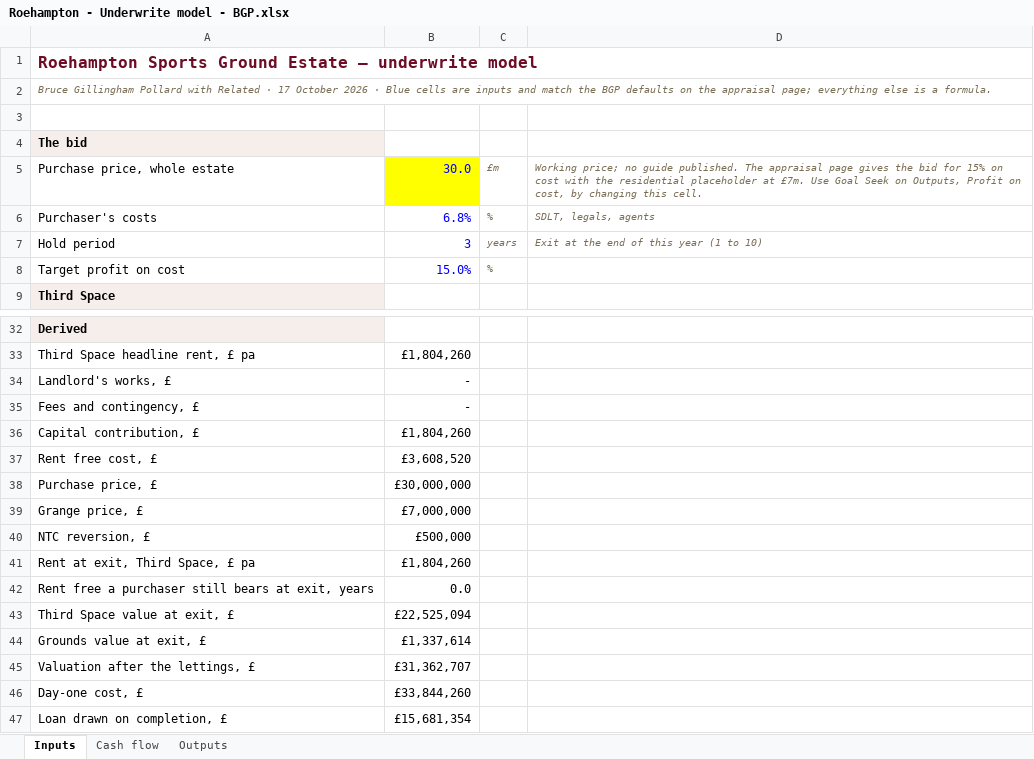
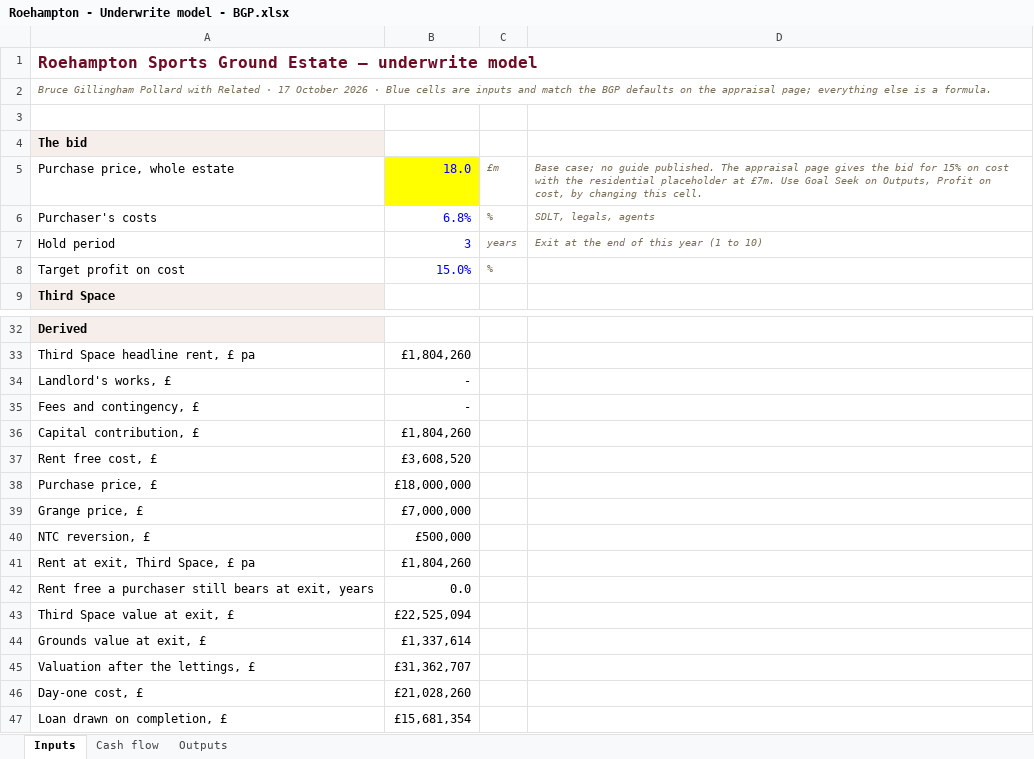
Before and after one commit to Woodybruce/bgp-wip-app, an Excel workbook: client/public/share/roehampton-sports-ground-estate-k7x2/docs/Roehampton - Underwrite model - BGP.xlsx, sheet Inputs, drawn as a sheet; only a part is shown, gaps mark what is left out; values as stored, in another font and other column widths than the file's, no borders; the diff names each change by its address in the sheet, - before the commit and + after, or states it on an @@ line.

```diff
--- a/client/public/share/roehampton-sports-ground-estate-k7x2/docs/Roehampton - Underwrite model - BGP.xlsx (sheet Inputs)
+++ b/client/public/share/roehampton-sports-ground-estate-k7x2/docs/Roehampton - Underwrite model - BGP.xlsx (sheet Inputs)
-B5: 30.0
+B5: 18.0
-D5: Working price; no guide…
+D5: Base case; no guide…
-B38: £30,000,000
+B38: £18,000,000
-B46: £33,844,260
+B46: £21,028,260
```
Also changed, not shown: sheet Cash flow, sheet Outputs, technical/roehampton-sports-ground-estate/proposals/Roehampton - Underwrite model - BGP.xlsx, 10 other files.
